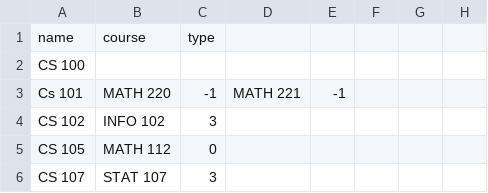
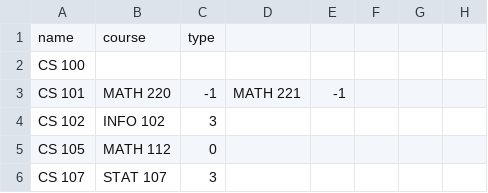
Before and after one commit to timot3/PIGclass, a CSV file: node building/cs.csv, drawn as a sheet; only a part is shown; the diff names each change by its address in the sheet, - before the commit and + after, or states it on an @@ line.

Commit message:
Adjusting csv

```diff
--- a/node building/cs.csv
+++ b/node building/cs.csv
-A3: Cs 101
+A3: CS 101
```
